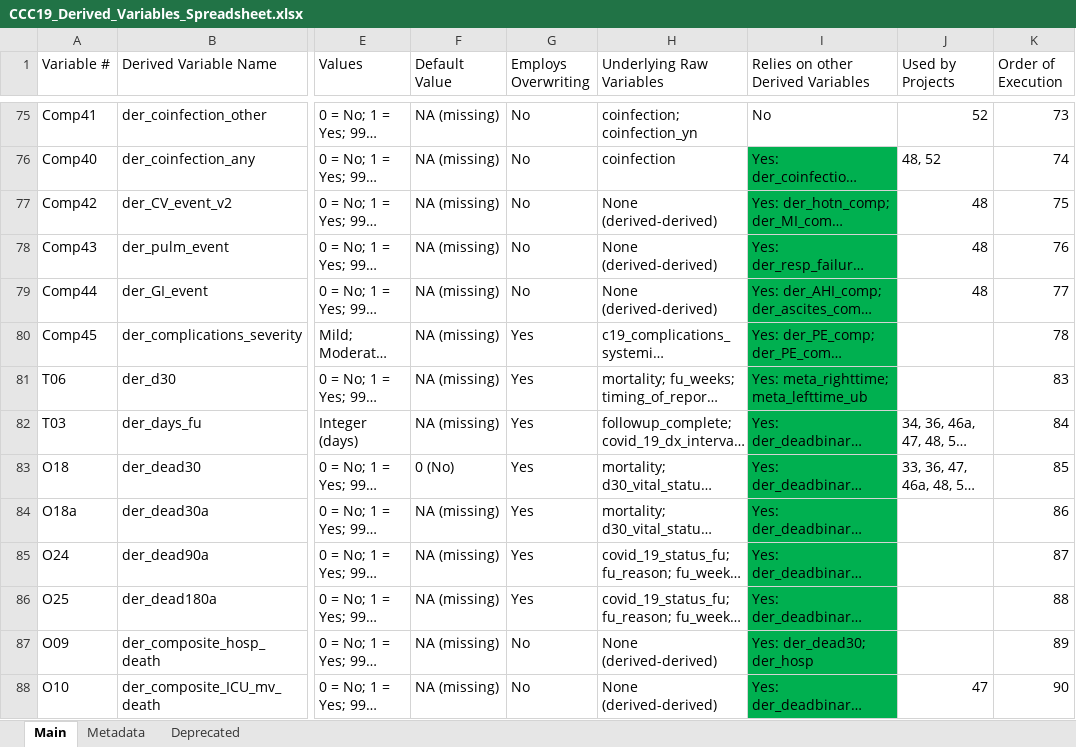
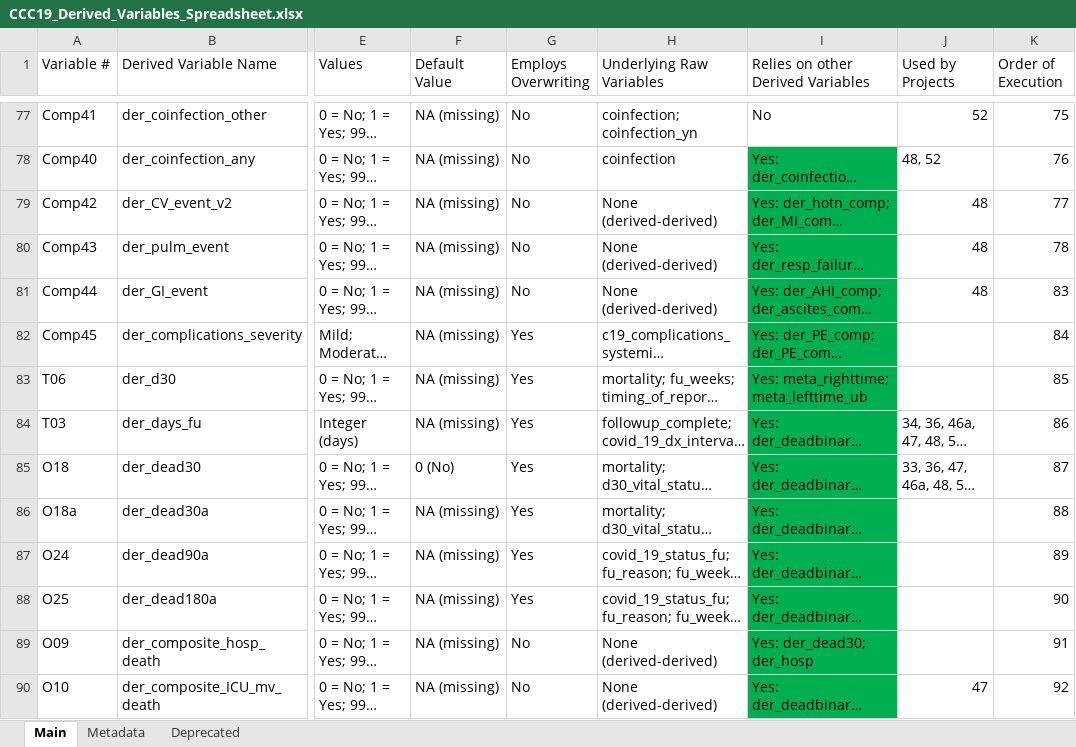
Before and after one commit to covidncancer/CCC19_dictionary, an Excel workbook: CCC19_Derived_Variables_Spreadsheet.xlsx, sheet Main, drawn as a sheet; only a part is shown, gaps mark what is left out; long unchanged cells end in …; values as stored, in another font and other column widths than the file's, no borders; table styles not drawn; addresses are those after the commit; the diff covers the shown part only; the diff names each change by its address in the sheet, - before the commit and + after, or states it on an @@ line.

```diff
--- a/CCC19_Derived_Variables_Spreadsheet.xlsx (sheet Main)
+++ b/CCC19_Derived_Variables_Spreadsheet.xlsx (sheet Main)
-K77 (Order of Execution): 73
+K77 (Order of Execution): 75
-K78 (Order of Execution): 74
+K78 (Order of Execution): 76
-K79 (Order of Execution): 75
+K79 (Order of Execution): 77
-K80 (Order of Execution): 76
+K80 (Order of Execution): 78
-K81 (Order of Execution): 77
+K81 (Order of Execution): 83
-K82 (Order of Execution): 78
+K82 (Order of Execution): 84
-K83 (Order of Execution): 83
+K83 (Order of Execution): 85
-K84 (Order of Execution): 84
+K84 (Order of Execution): 86
-K85 (Order of Execution): 85
+K85 (Order of Execution): 87
-K86 (Order of Execution): 86
+K86 (Order of Execution): 88
-K87 (Order of Execution): 87
+K87 (Order of Execution): 89
-K88 (Order of Execution): 88
+K88 (Order of Execution): 90
-K89 (Order of Execution): 89
+K89 (Order of Execution): 91
-K90 (Order of Execution): 90
+K90 (Order of Execution): 92
```
Also changed, not shown: 2 added rows and 117 edited cells elsewhere in this sheet, 1 other file.
